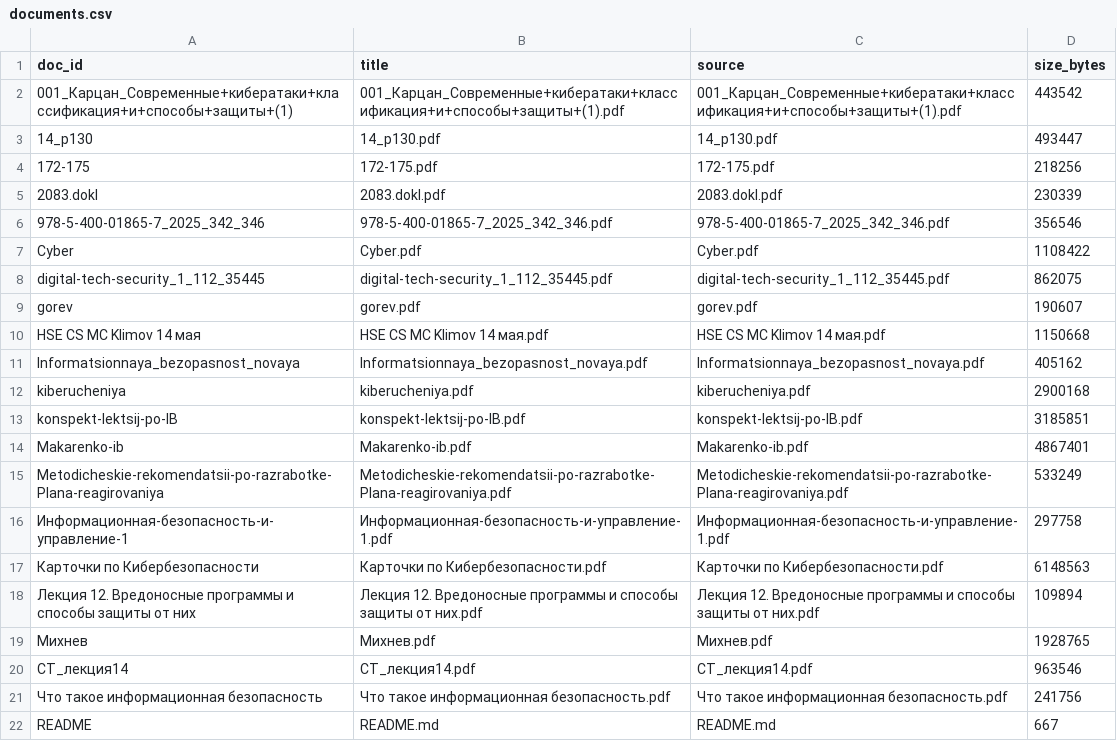
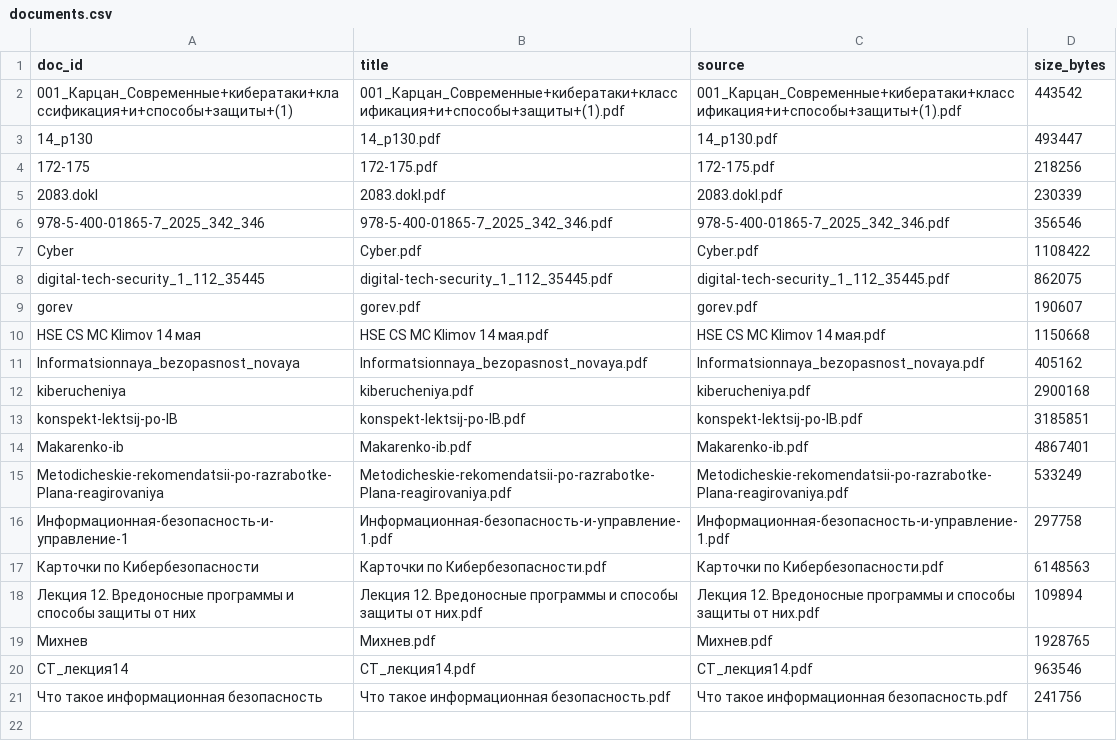
Before and after one commit to glev23/Theme19RAG, a CSV file: artifacts/documents.csv, drawn as a sheet.

```diff
--- a/artifacts/documents.csv
+++ b/artifacts/documents.csv
@@ -21,2 +21 @@ Metodicheskie-rekomendatsii-po-razrabotke-Plana-reagirovaniya,Metodicheskie-reko
 Что такое информационная безопасность,Что такое информационная безопасность.pdf,Что такое информационная безопасность.pdf,241756
-README,README.md,README.md,667
```
Also changed, not shown: artifacts/kpi_report.csv, artifacts/results.csv, 8 other files.
